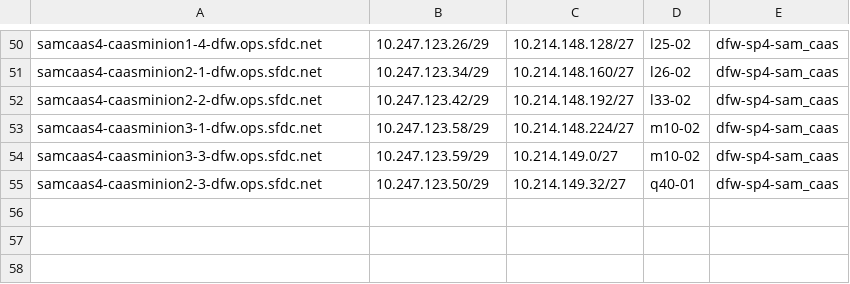
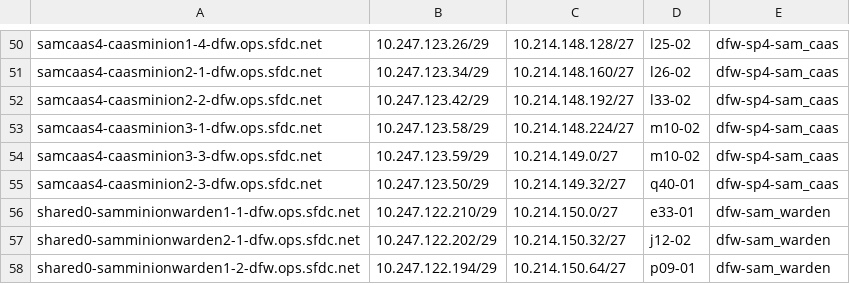
Before and after one commit to kckrithika/kaggle-challenges, a CSV file: sam-internal/sdn/dfw/dfw-sam/sdn-ipam.csv, drawn as a sheet; only a part is shown, gaps mark what is left out.

```diff
--- a/sam-internal/sdn/dfw/dfw-sam/sdn-ipam.csv
+++ b/sam-internal/sdn/dfw/dfw-sam/sdn-ipam.csv
@@ -55 +55,4 @@ samcaas4-caasminion3-3-dfw.ops.sfdc.net,10.247.123.59/29,10.214.149.0/27,m10-02,
 samcaas4-caasminion2-3-dfw.ops.sfdc.net,10.247.123.50/29,10.214.149.32/27,q40-01,dfw-sp4-sam_caas
+shared0-samminionwarden1-1-dfw.ops.sfdc.net,10.247.122.210/29,10.214.150.0/27,e33-01,dfw-sam_warden
+shared0-samminionwarden2-1-dfw.ops.sfdc.net,10.247.122.202/29,10.214.150.32/27,j12-02,dfw-sam_warden
+shared0-samminionwarden1-2-dfw.ops.sfdc.net,10.247.122.194/29,10.214.150.64/27,p09-01,dfw-sam_warden
```
Also changed, not shown: sam-internal/sdn/frf/frf-sam/sdn-ipam.csv, sam-internal/sdn/iad/iad-sam/sdn-ipam.csv, 4 other files.
